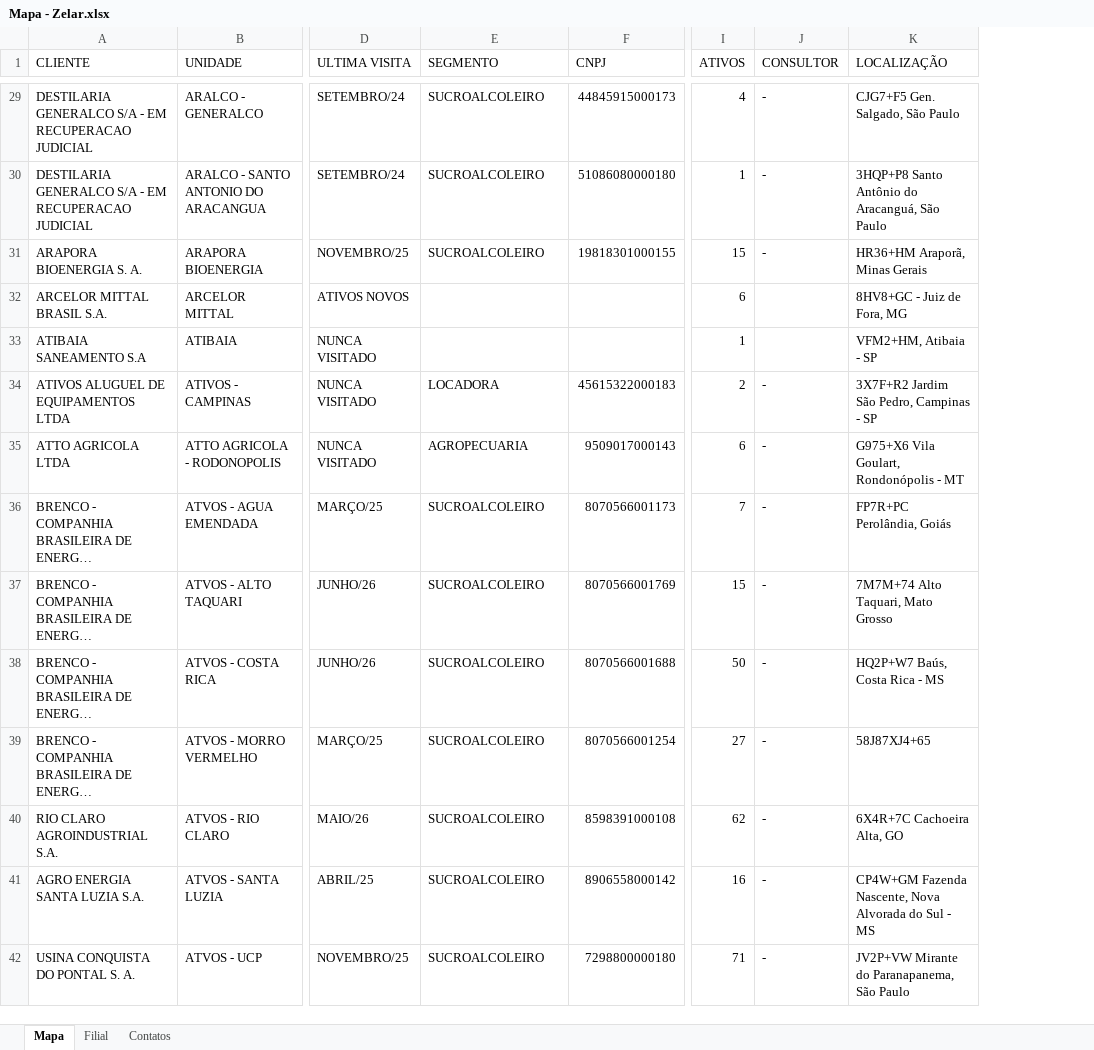
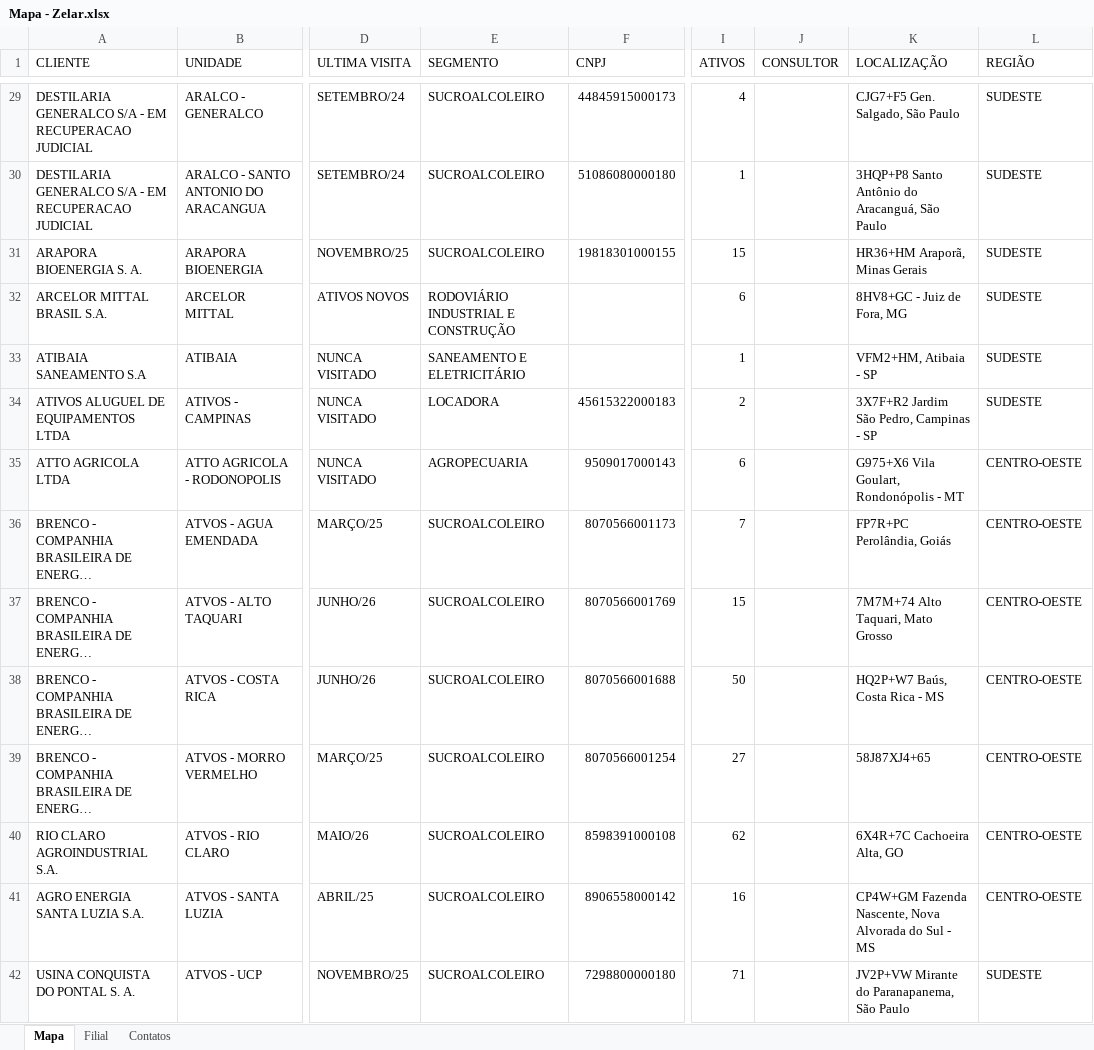
Before and after one commit to zelar02unidas/mapa, an Excel workbook: Mapa - Zelar.xlsx, sheet Mapa, drawn as a sheet; only a part is shown, gaps mark what is left out; long unchanged cells end in …; values as stored, in another font and other column widths than the file's, no borders; the diff covers the shown part only; the diff names each change by its address in the sheet, - before the commit and + after, or states it on an @@ line.

```diff
--- a/Mapa - Zelar.xlsx (sheet Mapa)
+++ b/Mapa - Zelar.xlsx (sheet Mapa)
+column L (REGIÃO), rows 29-42: SUDESTE | SUDESTE | SUDESTE | SUDESTE | SUDESTE | SUDESTE | CENTRO-OESTE | CENTRO-OESTE | CENTRO-OESTE | CENTRO-OESTE | CENTRO-OESTE | CENTRO-OESTE | CENTRO-OESTE | SUDESTE
-J29:J31 (CONSULTOR): -
+J29:J31 (CONSULTOR): (empty)
-E32 (SEGMENTO): (empty)
+E32 (SEGMENTO): RODOVIÁRIO INDUSTRIAL E CONSTRUÇÃO
-E33 (SEGMENTO): (empty)
+E33 (SEGMENTO): SANEAMENTO E ELETRICITÁRIO
-J34:J42 (CONSULTOR): -
+J34:J42 (CONSULTOR): (empty)
```
Also changed, not shown: 2 removed rows and 403 edited cells elsewhere in this sheet, sheet Contatos.
